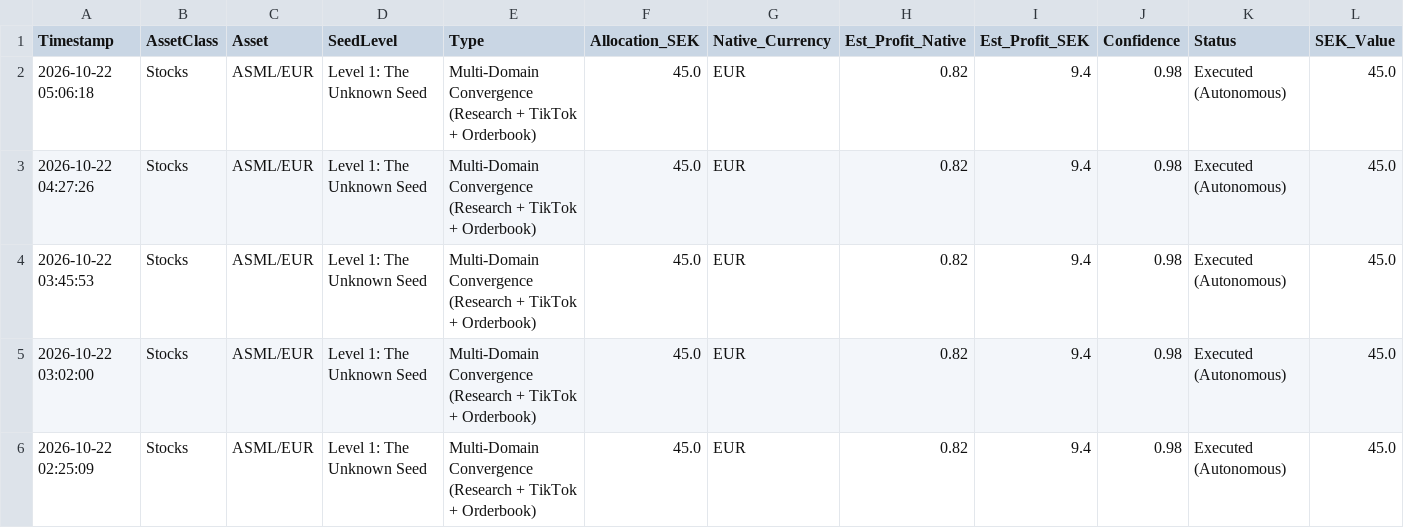
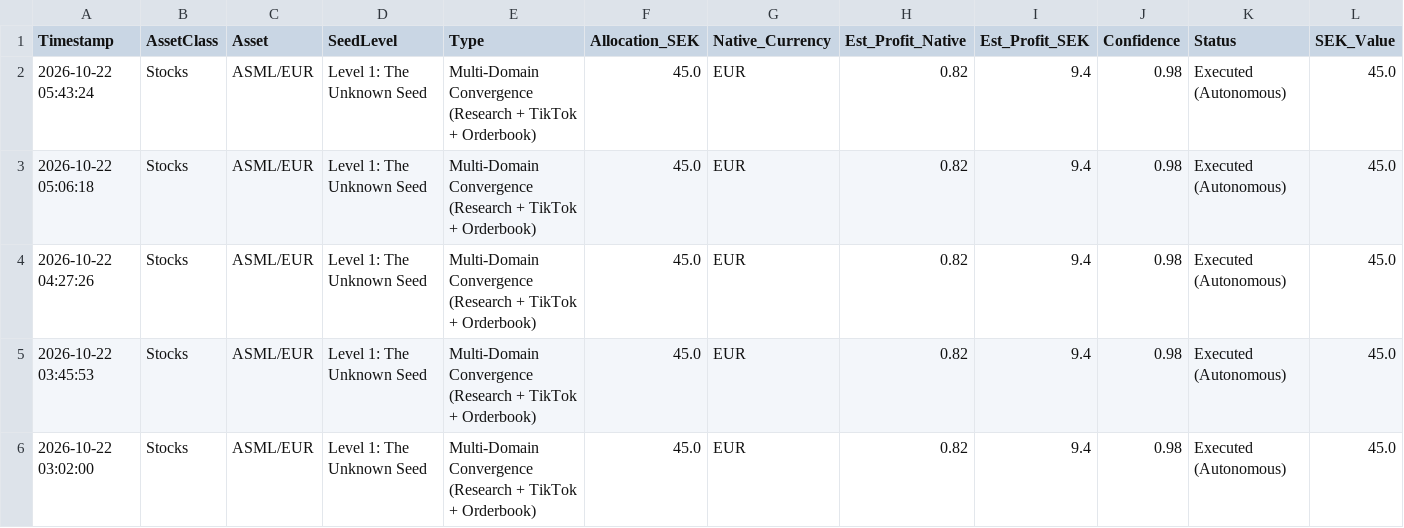
Before and after one commit to IAR88/immensity-aurora, a CSV file: trade_log.csv, drawn as a sheet; only a part is shown; the shorter side is filled out with more unchanged rows.

```diff
--- a/trade_log.csv
+++ b/trade_log.csv
@@ -1,2 +1,3 @@
 Timestamp,AssetClass,Asset,SeedLevel,Type,Allocation_SEK,Native_Currency,Est_Profit_Native,Est_Profit_SEK,Confidence,Status,SEK_Value
+2026-10-22 05:43:24,Stocks,ASML/EUR,Level 1: The Unknown Seed,Multi-Domain Convergence (Research + TikTok + Orderbook),45.0,EUR,0.82,9.4,0.98,Executed (Autonomous),45.0
 2026-10-22 05:06:18,Stocks,ASML/EUR,Level 1: The Unknown Seed,Multi-Domain Convergence (Research + TikTok + Orderbook),45.0,EUR,0.82,9.4,0.98,Executed (Autonomous),45.0
```
Also changed, not shown: signal_summary_log.csv.
